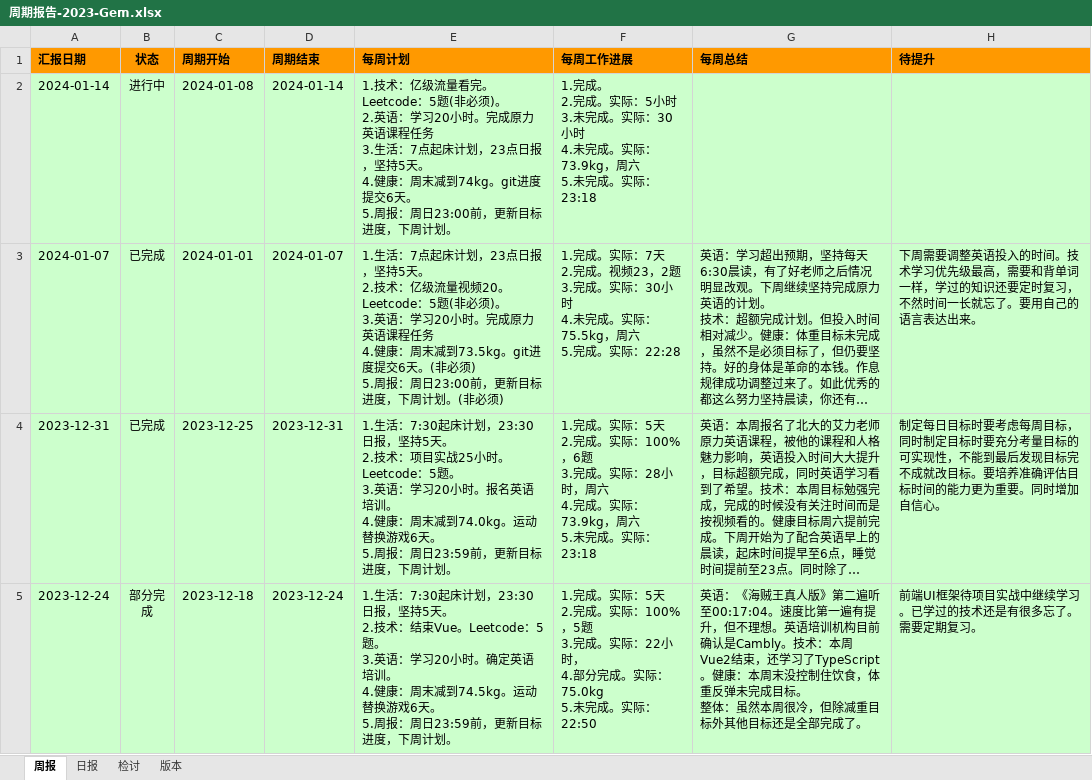
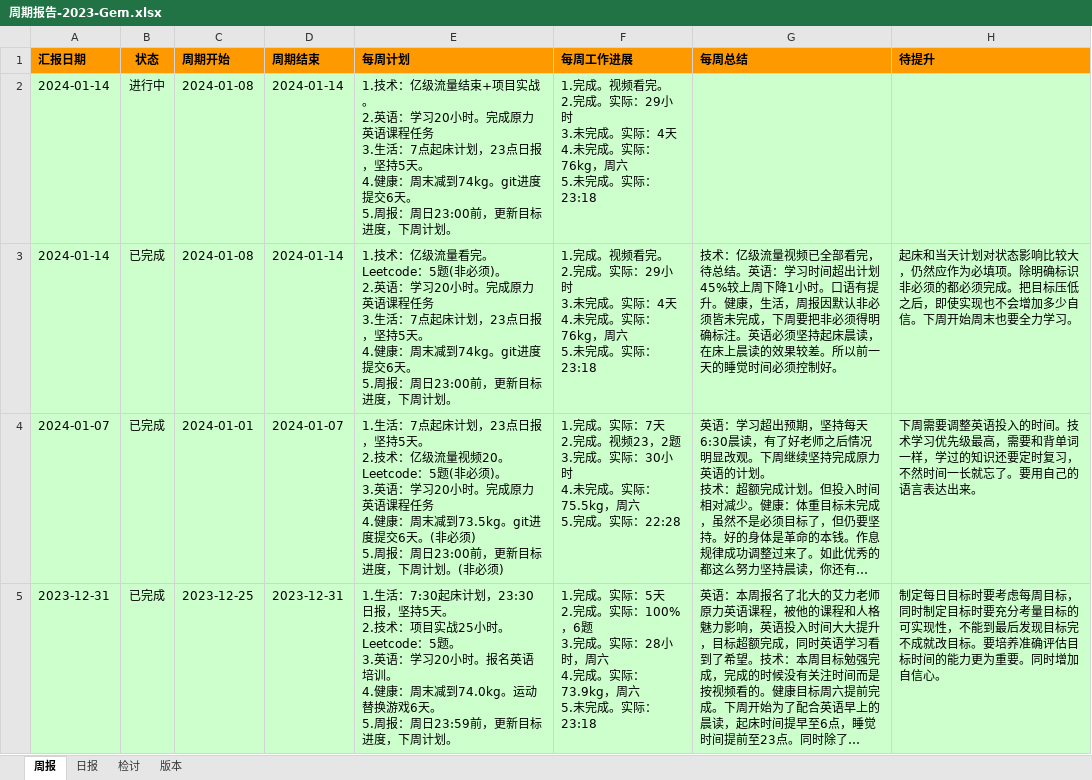
Before and after one commit to namelessmyth/beFreeCoder, an Excel workbook: docs/report/周期报告-2023-Gem.xlsx, sheet 周报, drawn as a sheet; only a part is shown; the shorter side is filled out with more unchanged rows; long unchanged cells end in …; values as stored, in another font and other column widths than the file's, no borders; conditional formats not drawn; ↵ is a line break in a cell; the diff names each change by its address in the sheet, - before the commit and + after, or states it on an @@ line.

```diff
--- a/docs/report/周期报告-2023-Gem.xlsx (sheet 周报)
+++ b/docs/report/周期报告-2023-Gem.xlsx (sheet 周报)
-E2 (每周计划): …亿级流量看完。Leetcode：5题(非必须)。 ↵ 2.英…
+E2 (每周计划): …亿级流量结束+项目实战。 ↵ 2.英…
-F2 (每周工作进展): 1.完成。 ↵ 2.完成。实际：5小时 ↵ 3.未完成。实际：30小时 ↵ 4.未完成。实际：73.9kg，周六…
+F2 (每周工作进展): 1.完成。视频看完。 ↵ 2.完成。实际：29小时 ↵ 3.未完成。实际：4天 ↵ 4.未完成。实际：76kg，周六…
+row 3: 2024-01-14 | 已完成 | 2024-01-08 | 2024-01-14 | 1.技术：亿级流量看完。Leetcode：5题(非必须)。 ↵ 2.英语：学习20小时。完成原力英语课程任务 ↵ 3.生活：7点起床计划，23点日报，坚持5天。 ↵ 4.健康：周末减到74kg。git进度提交6天。 ↵ 5.周报：周日23:00前，更新目标进度，下周计划。 | 1.完成。视频看完。 ↵ 2.完成。实际：29小时 ↵ 3.未完成。实际：4天 ↵ 4.未完成。实际：76kg，周六 ↵ 5.未完成。实际：23:18 | 技术：亿级流量视频已全部看完，待总结。英语：学习时间超出计划45%较上周下降1小时。口语有提升。健康，生活，周报因默认非必须皆未完成，下周要把非必须得明确标注。英语必须坚持起床晨读，在床上晨读的效果较差。所以前一天的睡觉时间必须控制好。 | 起床和当天计划对状态影响比较大，仍然应作为必填项。除明确标识非必须的都必须完成。把目标压低之后，即使实现也不会增加多少自信。下周开始周末也要全力学习。
```
Also changed, not shown: sheet 日报, 4 other files.
